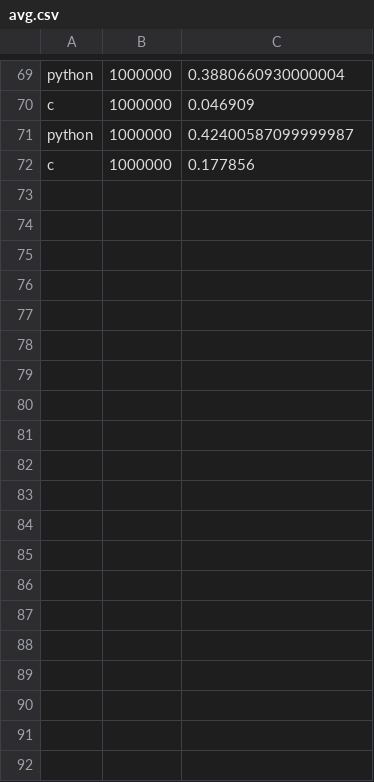
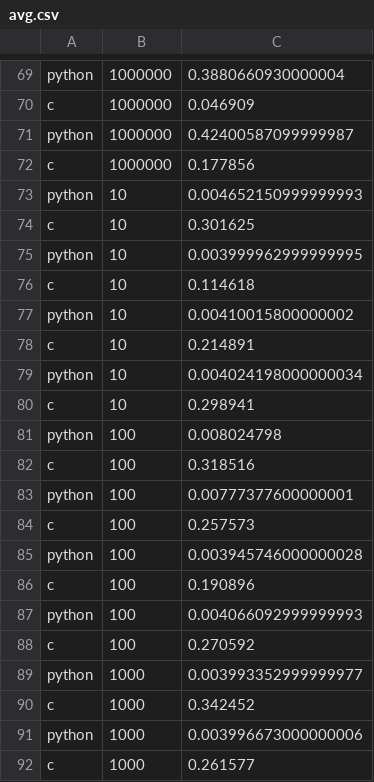
Before and after one commit to rbreeze/CSCI551-final-project, a CSV file: results/avg.csv, drawn as a sheet; only a part is shown, gaps mark what is left out; the diff covers the shown part only; the diff names each change by its address in the sheet, - before the commit and + after, or states it on an @@ line.

Commit message:
Added results for avg

```diff
--- a/results/avg.csv
+++ b/results/avg.csv
+row 73: python | 10 | 0.004652150999999993
+row 74: c | 10 | 0.301625
+row 75: python | 10 | 0.003999962999999995
+row 76: c | 10 | 0.114618
+row 77: python | 10 | 0.00410015800000002
+row 78: c | 10 | 0.214891
+row 79: python | 10 | 0.004024198000000034
+row 80: c | 10 | 0.298941
+row 81: python | 100 | 0.008024798
+row 82: c | 100 | 0.318516
+row 83: python | 100 | 0.00777377600000001
+row 84: c | 100 | 0.257573
+row 85: python | 100 | 0.003945746000000028
+row 86: c | 100 | 0.190896
+row 87: python | 100 | 0.004066092999999993
+row 88: c | 100 | 0.270592
+row 89: python | 1000 | 0.003993352999999977
+row 90: c | 1000 | 0.342452
+row 91: python | 1000 | 0.003996673000000006
+row 92: c | 1000 | 0.261577
```
Also changed, not shown: 36 added rows elsewhere in this file.
